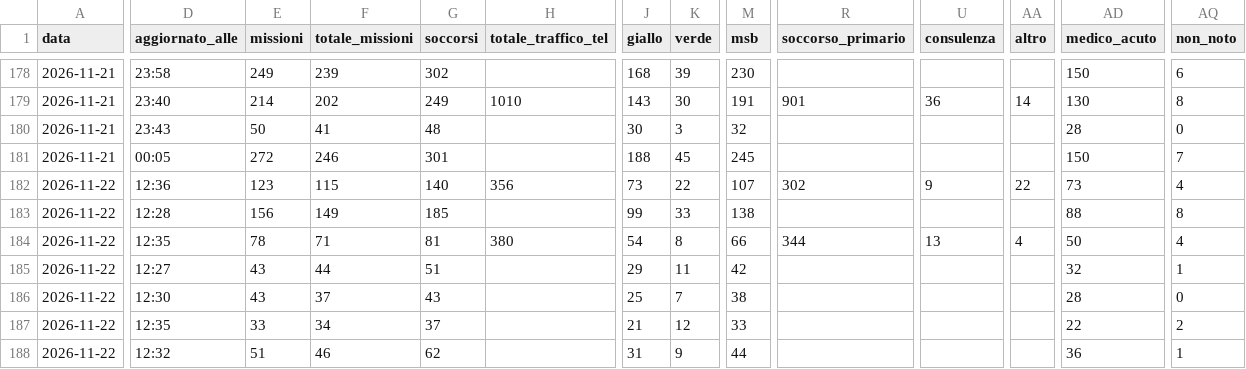
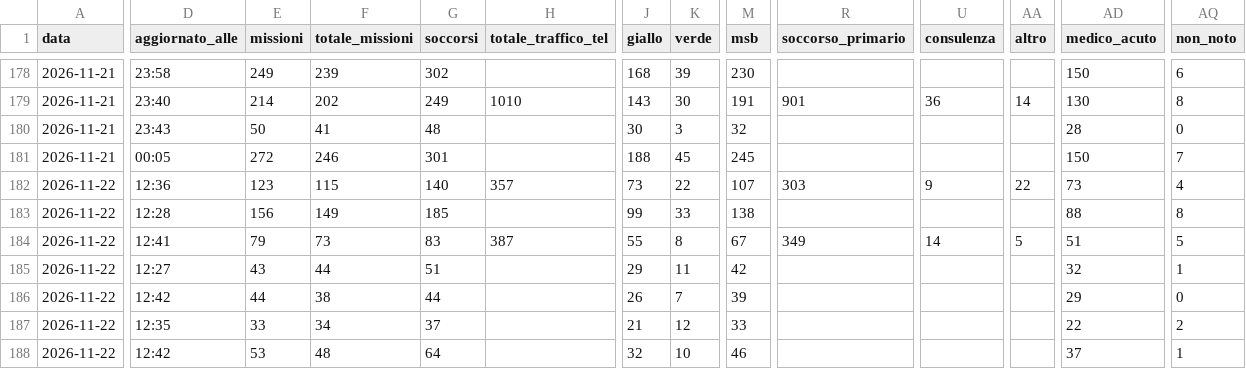
Before and after one commit to Alvarez2009-svg/4r3u1, a CSV file: data/giornaliero.csv, drawn as a sheet; only a part is shown, gaps mark what is left out; the diff covers the shown part only; the diff names each change by its address in the sheet, - before the commit and + after, or states it on an @@ line.

```diff
--- a/data/giornaliero.csv
+++ b/data/giornaliero.csv
-H182 (totale_traffico_tel): 356
+H182 (totale_traffico_tel): 357
-R182 (soccorso_primario): 302
+R182 (soccorso_primario): 303
-D184 (aggiornato_alle): 12:35
+D184 (aggiornato_alle): 12:41
-E184 (missioni): 78
+E184 (missioni): 79
-F184 (totale_missioni): 71
+F184 (totale_missioni): 73
-G184 (soccorsi): 81
+G184 (soccorsi): 83
-H184 (totale_traffico_tel): 380
+H184 (totale_traffico_tel): 387
-J184 (giallo): 54
+J184 (giallo): 55
-M184 (msb): 66
+M184 (msb): 67
-R184 (soccorso_primario): 344
+R184 (soccorso_primario): 349
-U184 (consulenza): 13
+U184 (consulenza): 14
-AA184 (altro): 4
+AA184 (altro): 5
-AD184 (medico_acuto): 50
+AD184 (medico_acuto): 51
-AQ184 (non_noto): 4
+AQ184 (non_noto): 5
-D186 (aggiornato_alle): 12:30
+D186 (aggiornato_alle): 12:42
-E186 (missioni): 43
+E186 (missioni): 44
-F186 (totale_missioni): 37
+F186 (totale_missioni): 38
-G186 (soccorsi): 43
+G186 (soccorsi): 44
-J186 (giallo): 25
+J186 (giallo): 26
-M186 (msb): 38
+M186 (msb): 39
-AD186 (medico_acuto): 28
+AD186 (medico_acuto): 29
-D188 (aggiornato_alle): 12:32
+D188 (aggiornato_alle): 12:42
-E188 (missioni): 51
+E188 (missioni): 53
-F188 (totale_missioni): 46
+F188 (totale_missioni): 48
-G188 (soccorsi): 62
+G188 (soccorsi): 64
-J188 (giallo): 31
+J188 (giallo): 32
-K188 (verde): 9
+K188 (verde): 10
-M188 (msb): 44
+M188 (msb): 46
-AD188 (medico_acuto): 36
+AD188 (medico_acuto): 37
```
Also changed, not shown: 39 edited cells elsewhere in this file, 2 other files.
